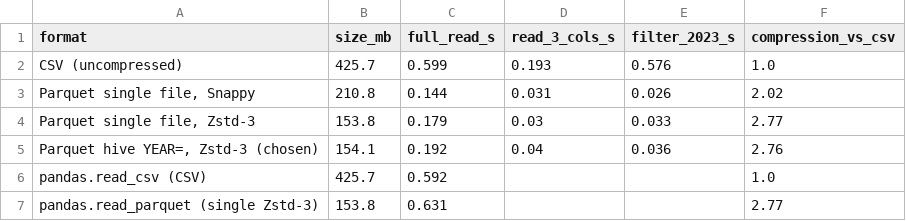
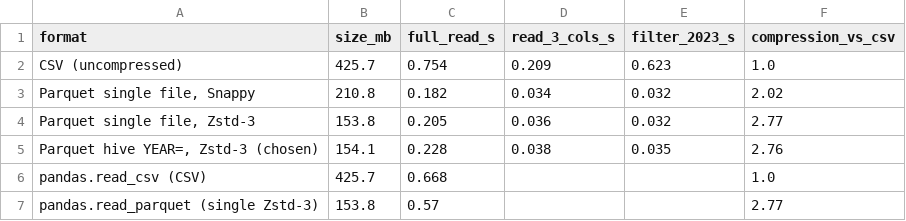
Before and after one commit to Henryy2510/bank-failure-early-warning, a CSV file: outputs/tables/part1_storage_benchmark.csv, drawn as a sheet.

```diff
--- a/outputs/tables/part1_storage_benchmark.csv
+++ b/outputs/tables/part1_storage_benchmark.csv
@@ -1,7 +1,7 @@
 format,size_mb,full_read_s,read_3_cols_s,filter_2023_s,compression_vs_csv
-CSV (uncompressed),425.7,0.599,0.193,0.576,1.0
-"Parquet single file, Snappy",210.8,0.144,0.031,0.026,2.02
-"Parquet single file, Zstd-3",153.8,0.179,0.03,0.033,2.77
-"Parquet hive YEAR=, Zstd-3 (chosen)",154.1,0.192,0.04,0.036,2.76
-pandas.read_csv (CSV),425.7,0.592,,,1.0
-pandas.read_parquet (single Zstd-3),153.8,0.631,,,2.77
+CSV (uncompressed),425.7,0.754,0.209,0.623,1.0
+"Parquet single file, Snappy",210.8,0.182,0.034,0.032,2.02
+"Parquet single file, Zstd-3",153.8,0.205,0.036,0.032,2.77
+"Parquet hive YEAR=, Zstd-3 (chosen)",154.1,0.228,0.038,0.035,2.76
+pandas.read_csv (CSV),425.7,0.668,,,1.0
+pandas.read_parquet (single Zstd-3),153.8,0.57,,,2.77
```
Also changed, not shown: outputs/tables/cv_model_comparison.csv, outputs/tables/part3_benchmark_results.csv, 4 other files.
